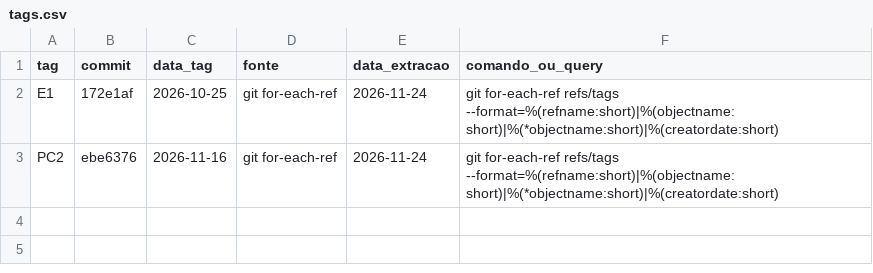
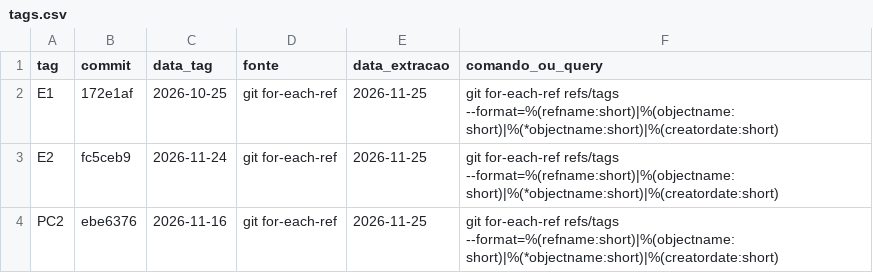
Before and after one commit to FCTE-Qualidade-de-Software-1/2026-2_T01_MARLYN_WESCOFF, a CSV file: metricas/dados/brutos/tags.csv, drawn as a sheet.

```diff
--- a/metricas/dados/brutos/tags.csv
+++ b/metricas/dados/brutos/tags.csv
@@ -1,3 +1,4 @@
 tag,commit,data_tag,fonte,data_extracao,comando_ou_query
-E1,172e1af,2026-10-25,git for-each-ref,2026-11-24,git for-each-ref refs/tags --format=%(refname:short)|%(objectname:short)|%(*objectname:short)|%(creatordate:short)
-PC2,ebe6376,2026-11-16,git for-each-ref,2026-11-24,git for-each-ref refs/tags --format=%(refname:short)|%(objectname:short)|%(*objectname:short)|%(creatordate:short)
+E1,172e1af,2026-10-25,git for-each-ref,2026-11-25,git for-each-ref refs/tags --format=%(refname:short)|%(objectname:short)|%(*objectname:short)|%(creatordate:short)
+E2,fc5ceb9,2026-11-24,git for-each-ref,2026-11-25,git for-each-ref refs/tags --format=%(refname:short)|%(objectname:short)|%(*objectname:short)|%(creatordate:short)
+PC2,ebe6376,2026-11-16,git for-each-ref,2026-11-25,git for-each-ref refs/tags --format=%(refname:short)|%(objectname:short)|%(*objectname:short)|%(creatordate:short)
```
Also changed, not shown: metricas/dados/consolidados/contribuicao.csv, metricas/dados/consolidados/cycle_time.csv, 28 other files.
